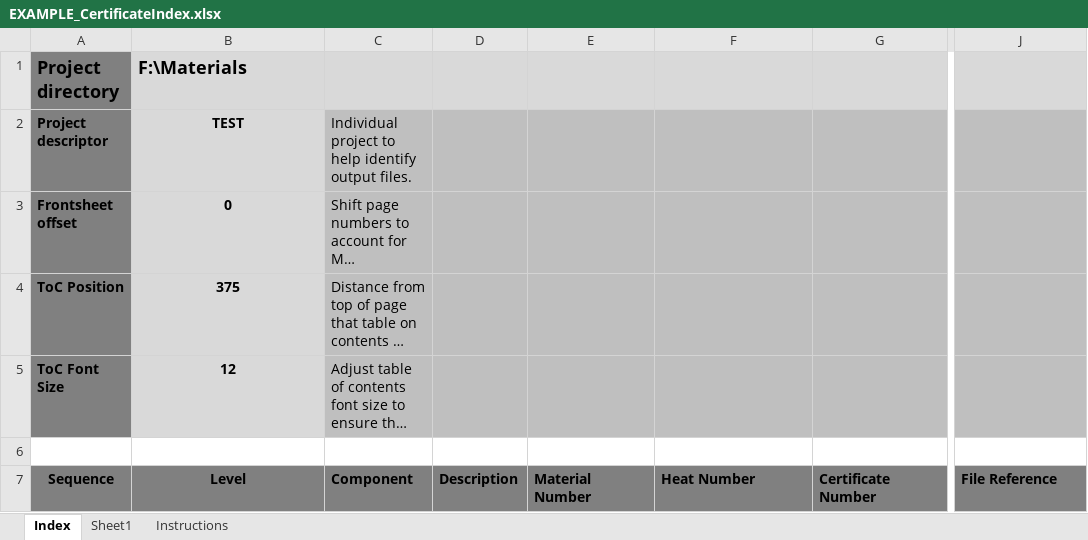
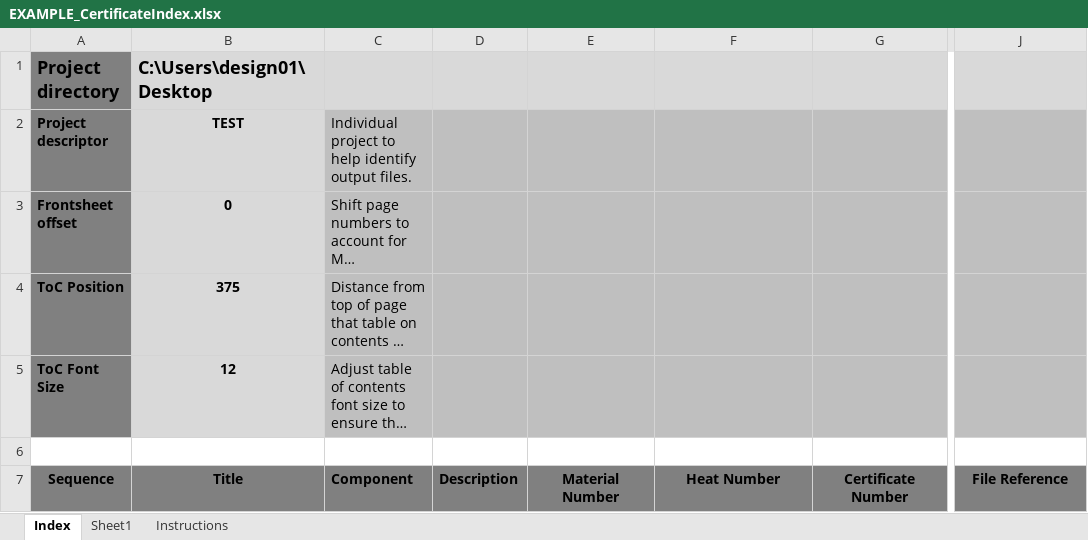
Before and after one commit to SuperFunkyNinja/Python-Certs, an Excel workbook: EXAMPLE_CertificateIndex.xlsx, sheet Index, drawn as a sheet; only a part is shown, gaps mark what is left out; long unchanged cells end in …; values as stored, in another font and other column widths than the file's, no borders; the diff covers the shown part only; the diff names each change by its address in the sheet, - before the commit and + after, or states it on an @@ line.

```diff
--- a/EXAMPLE_CertificateIndex.xlsx (sheet Index)
+++ b/EXAMPLE_CertificateIndex.xlsx (sheet Index)
-B1 (Title): F:\Materials
+B1 (Title): C:\Users\design01\Desktop
-B7: Level
+B7: Title
-E7:G7 alignment: left
+E7:G7 alignment: center
-J7 alignment: left
+J7 alignment: center
```
Also changed, not shown: 17 added rows, 14 edited cells and cell formats elsewhere in this sheet, 2 other files.
